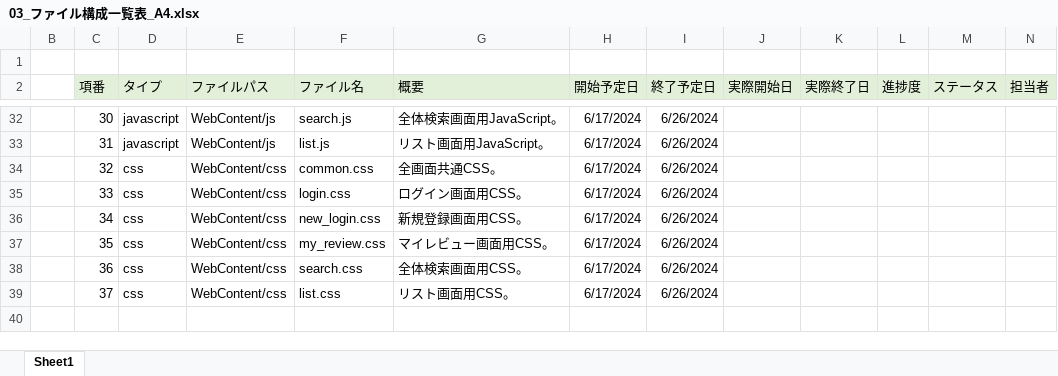
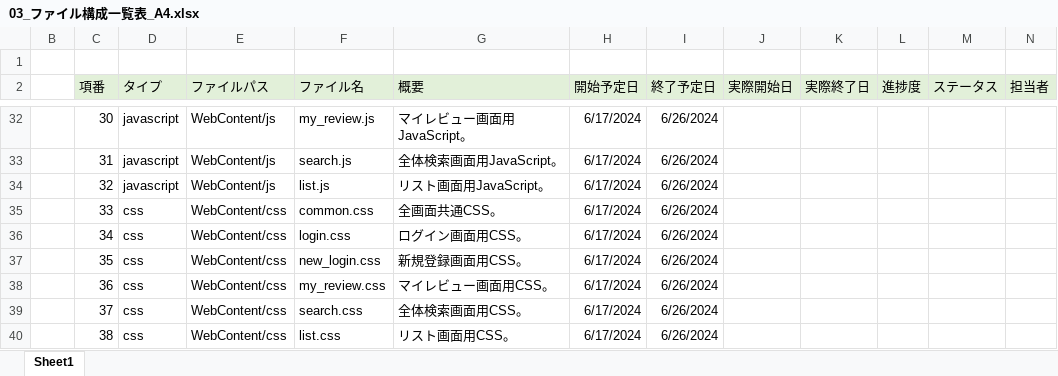
Before and after one commit to plusdojo2024/A4, an Excel workbook: doc/03_内部設計/03_ファイル構成一覧表_A4.xlsx, sheet Sheet1, drawn as a sheet; only a part is shown, gaps mark what is left out; values as stored, in another font and other column widths than the file's, no borders; the diff covers the shown part only; the diff names each change by its address in the sheet, - before the commit and + after, or states it on an @@ line.

```diff
--- a/doc/03_内部設計/03_ファイル構成一覧表_A4.xlsx (sheet Sheet1)
+++ b/doc/03_内部設計/03_ファイル構成一覧表_A4.xlsx (sheet Sheet1)
-F32 (ファイル名): search.js
+F32 (ファイル名): my_review.js
-G32 (概要): 全体検索画面用JavaScript。
+G32 (概要): マイレビュー画面用JavaScript。
-F33 (ファイル名): list.js
+F33 (ファイル名): search.js
-G33 (概要): リスト画面用JavaScript。
+G33 (概要): 全体検索画面用JavaScript。
-D34 (タイプ): css
+D34 (タイプ): javascript
-E34 (ファイルパス): WebContent/css
+E34 (ファイルパス): WebContent/js
-F34 (ファイル名): common.css
+F34 (ファイル名): list.js
-G34 (概要): 全画面共通CSS。
+G34 (概要): リスト画面用JavaScript。
-F35 (ファイル名): login.css
+F35 (ファイル名): common.css
-G35 (概要): ログイン画面用CSS。
+G35 (概要): 全画面共通CSS。
-F36 (ファイル名): new_login.css
+F36 (ファイル名): login.css
-G36 (概要): 新規登録画面用CSS。
+G36 (概要): ログイン画面用CSS。
-F37 (ファイル名): my_review.css
+F37 (ファイル名): new_login.css
-G37 (概要): マイレビュー画面用CSS。
+G37 (概要): 新規登録画面用CSS。
-F38 (ファイル名): search.css
+F38 (ファイル名): my_review.css
-G38 (概要): 全体検索画面用CSS。
+G38 (概要): マイレビュー画面用CSS。
-F39 (ファイル名): list.css
+F39 (ファイル名): search.css
-G39 (概要): リスト画面用CSS。
+G39 (概要): 全体検索画面用CSS。
+row 40:  | 38 | css | WebContent/css | list.css | リスト画面用CSS。 | 6/17/2024 | 6/26/2024
```
Also changed, not shown: 62 edited cells elsewhere in this sheet.
